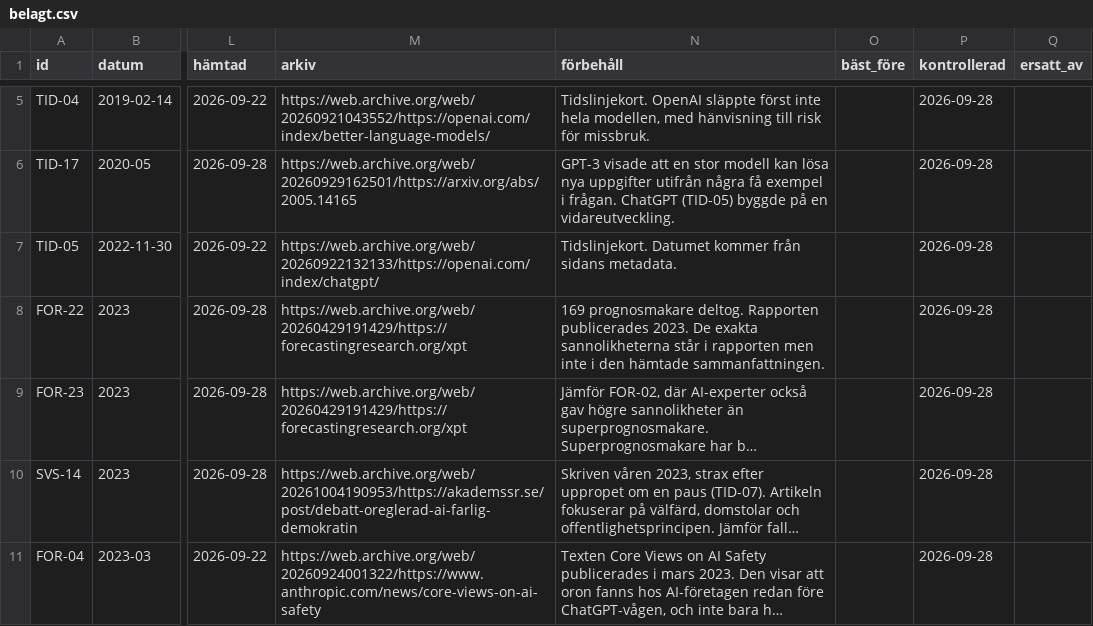
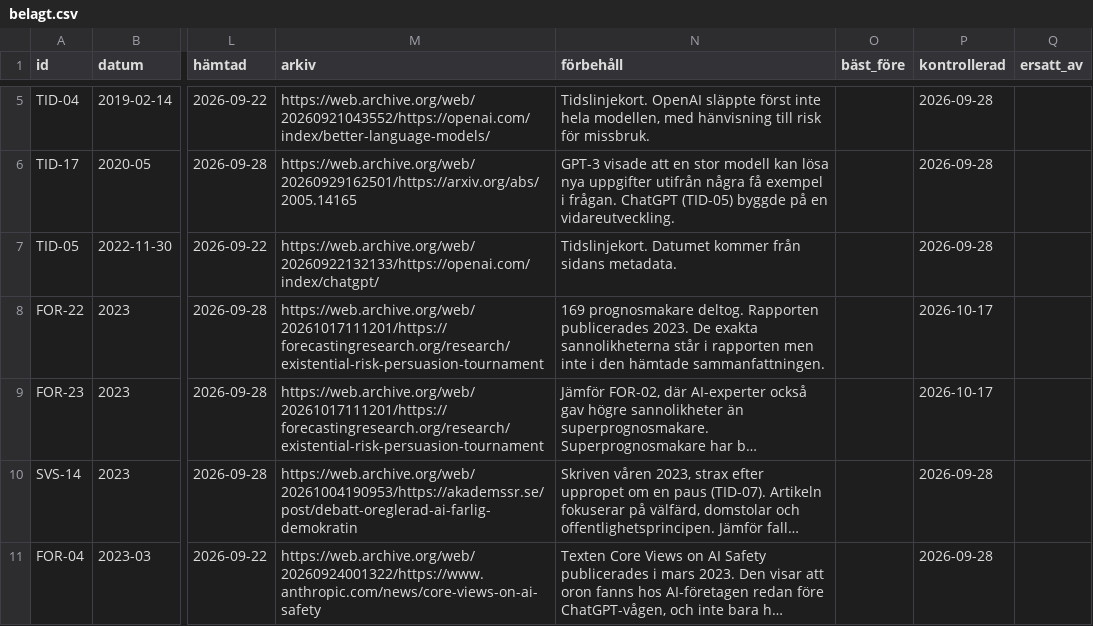
Before and after one commit to kanintespela/belagt, a CSV file: data/belagt.csv, drawn as a sheet; only a part is shown, gaps mark what is left out; long unchanged cells end in …; the diff names each change by its address in the sheet, - before the commit and + after, or states it on an @@ line.

```diff
--- a/data/belagt.csv
+++ b/data/belagt.csv
-M8:M9 (arkiv): https://web.archive.org/web/20260429191429/https://forecastingresearch.org/xpt
+M8:M9 (arkiv): https://web.archive.org/web/20261017111201/https://forecastingresearch.org/research/existential-risk-persuasion-tournament
-P8:P9 (kontrollerad): 2026-09-28
+P8:P9 (kontrollerad): 2026-10-17
```
Also changed, not shown: 7 other files.
